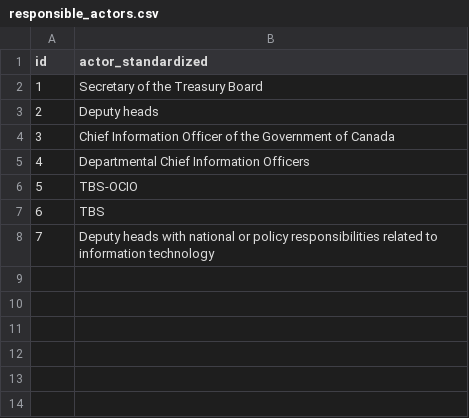
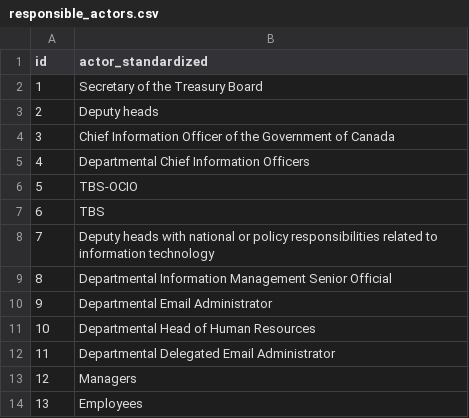
Before and after one commit to lchski/requirement-responsibility-labeller, a CSV file: data/responsible_actors.csv, drawn as a sheet.

```diff
--- a/data/responsible_actors.csv
+++ b/data/responsible_actors.csv
@@ -8 +8,7 @@ id,actor_standardized
 7,Deputy heads with national or policy responsibilities related to information technology
+8,Departmental Information Management Senior Official
+9,Departmental Email Administrator
+10,Departmental Head of Human Resources
+11,Departmental Delegated Email Administrator
+12,Managers
+13,Employees
```
Also changed, not shown: data/responsible_signals.csv, 2 other files.
